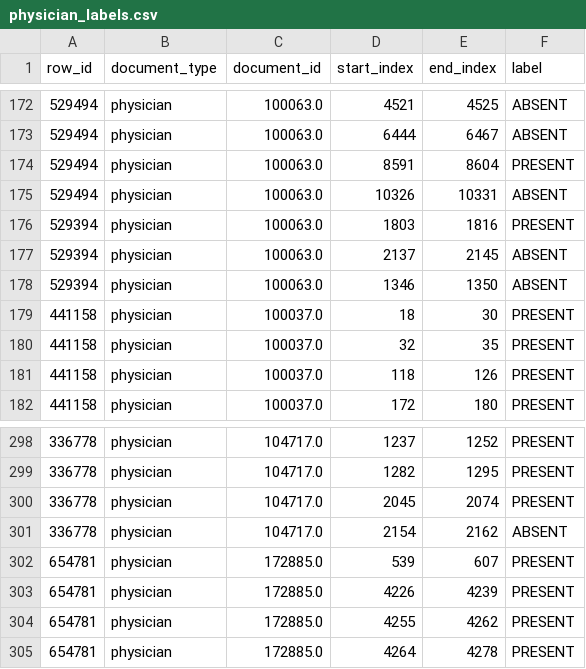
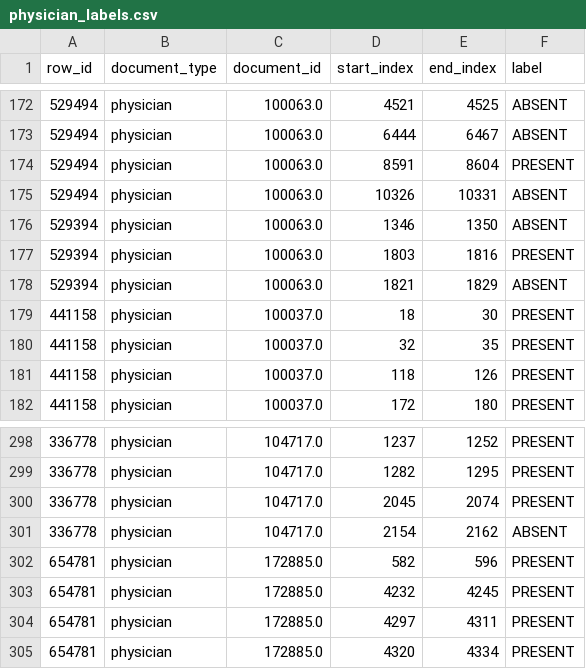
Before and after one commit to bvanaken/clinical-assertion-data, a CSV file: labels/physician_labels.csv, drawn as a sheet; only a part is shown, gaps mark what is left out.

```diff
--- a/labels/physician_labels.csv
+++ b/labels/physician_labels.csv
@@ -175,5 +175,5 @@ row_id,document_type,document_id,start_index,end_index,label
 529494,physician,100063.0,10326,10331,ABSENT
+529394,physician,100063.0,1346,1350,ABSENT
 529394,physician,100063.0,1803,1816,PRESENT
-529394,physician,100063.0,2137,2145,ABSENT
-529394,physician,100063.0,1346,1350,ABSENT
+529394,physician,100063.0,1821,1829,ABSENT
 441158,physician,100037.0,18,30,PRESENT
@@ -301,5 +301,5 @@ row_id,document_type,document_id,start_index,end_index,label
 336778,physician,104717.0,2154,2162,ABSENT
-654781,physician,172885.0,539,607,PRESENT
-654781,physician,172885.0,4226,4239,PRESENT
-654781,physician,172885.0,4255,4262,PRESENT
-654781,physician,172885.0,4264,4278,PRESENT
+654781,physician,172885.0,582,596,PRESENT
+654781,physician,172885.0,4232,4245,PRESENT
+654781,physician,172885.0,4297,4311,PRESENT
+654781,physician,172885.0,4320,4334,PRESENT
```
Also changed, not shown: labels/discharge_summaries_labels.csv, labels/nursing_labels.csv, 1 other file.
